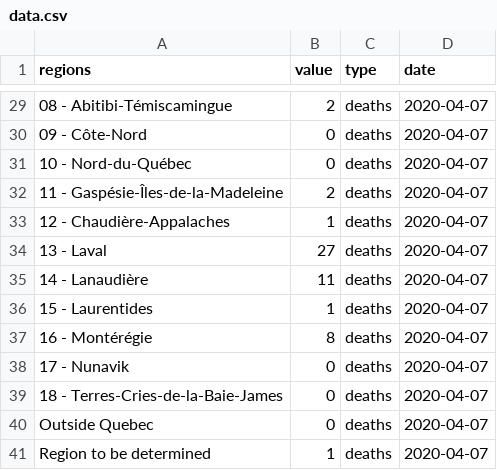
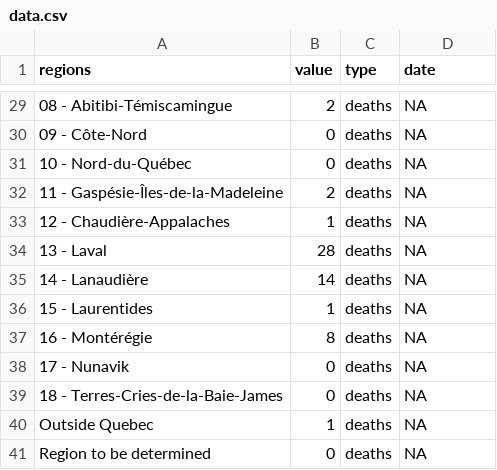
Before and after one commit to LVG77/covid-data-qc, a CSV file: covid_qc/data.csv, drawn as a sheet; only a part is shown, gaps mark what is left out; the diff covers the shown part only.

```diff
--- a/covid_qc/data.csv
+++ b/covid_qc/data.csv
@@ -29,13 +29,13 @@
-"08 - Abitibi-Témiscamingue",2,"deaths",2020-04-07
-"09 - Côte-Nord",0,"deaths",2020-04-07
-"10 - Nord-du-Québec",0,"deaths",2020-04-07
-"11 - Gaspésie-Îles-de-la-Madeleine",2,"deaths",2020-04-07
-"12 - Chaudière-Appalaches",1,"deaths",2020-04-07
-"13 - Laval",27,"deaths",2020-04-07
-"14 - Lanaudière",11,"deaths",2020-04-07
-"15 - Laurentides",1,"deaths",2020-04-07
-"16 - Montérégie",8,"deaths",2020-04-07
-"17 - Nunavik",0,"deaths",2020-04-07
-"18 - Terres-Cries-de-la-Baie-James",0,"deaths",2020-04-07
-"Outside Quebec",0,"deaths",2020-04-07
-"Region to be determined",1,"deaths",2020-04-07
+"08 - Abitibi-Témiscamingue",2,"deaths",NA
+"09 - Côte-Nord",0,"deaths",NA
+"10 - Nord-du-Québec",0,"deaths",NA
+"11 - Gaspésie-Îles-de-la-Madeleine",2,"deaths",NA
+"12 - Chaudière-Appalaches",1,"deaths",NA
+"13 - Laval",28,"deaths",NA
+"14 - Lanaudière",14,"deaths",NA
+"15 - Laurentides",1,"deaths",NA
+"16 - Montérégie",8,"deaths",NA
+"17 - Nunavik",0,"deaths",NA
+"18 - Terres-Cries-de-la-Baie-James",0,"deaths",NA
+"Outside Quebec",1,"deaths",NA
+"Region to be determined",0,"deaths",NA
```
Also changed, not shown: 48 edited cells elsewhere in this file, 1 other file.
